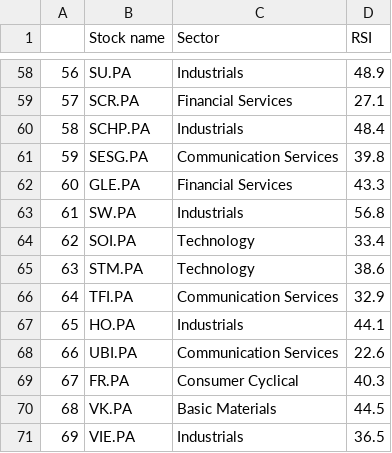
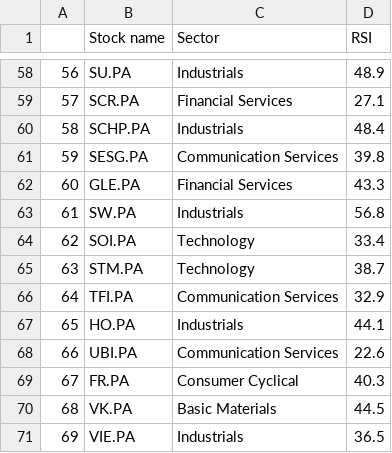
Before and after one commit to stockscreenerMM/stockscreenerMM.github.io, a CSV file: data/stocks_sbf120.csv, drawn as a sheet; only a part is shown, gaps mark what is left out.

Commit message:
Updating the repository GitHub html pages in the docs folder

```diff
--- a/data/stocks_sbf120.csv
+++ b/data/stocks_sbf120.csv
@@ -64,3 +64,3 @@
 62,SOI.PA,Technology,33.4
-63,STM.PA,Technology,38.6
+63,STM.PA,Technology,38.7
 64,TFI.PA,Communication Services,32.9
```
